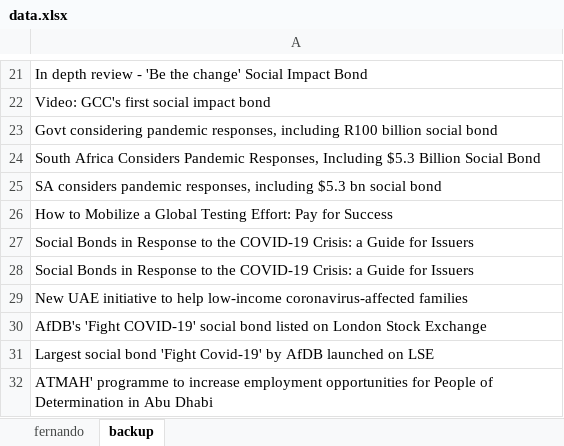
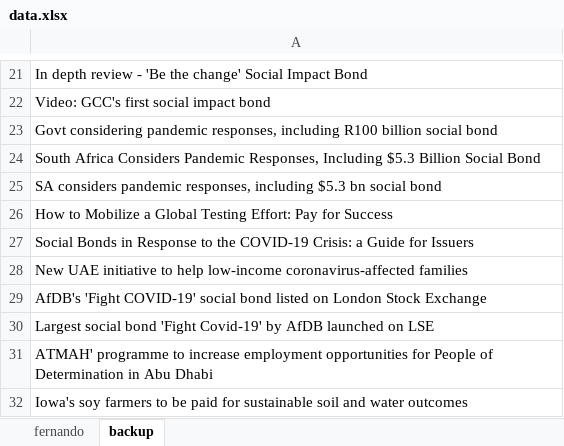
Before and after one commit to LaisNSilva/EmailMetricis, an Excel workbook: data.xlsx, sheet backup, drawn as a sheet; only a part is shown, gaps mark what is left out; the shorter side is filled out with more unchanged rows; values as stored, in another font and other column widths than the file's, no borders; charts and pictures not drawn; the diff names each change by its address in the sheet, - before the commit and + after, or states it on an @@ line.

```diff
--- a/data.xlsx (sheet backup)
+++ b/data.xlsx (sheet backup)
-row 28: Social Bonds in Response to the COVID-19 Crisis: a Guide for Issuers
```
Also changed, not shown: charts or pictures, ManchetesRelevantes.xlsx, 2 other files.
